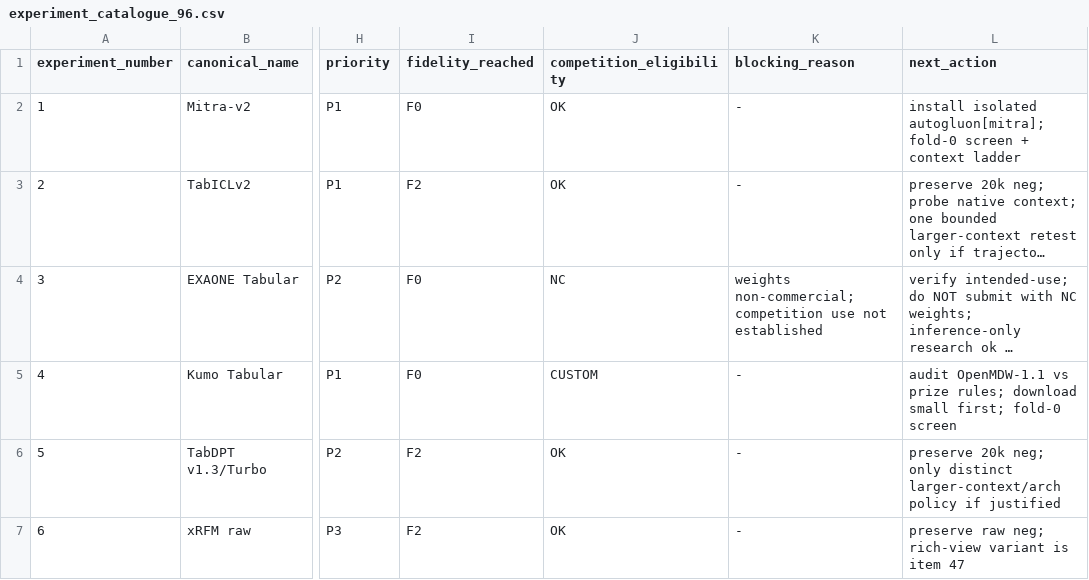
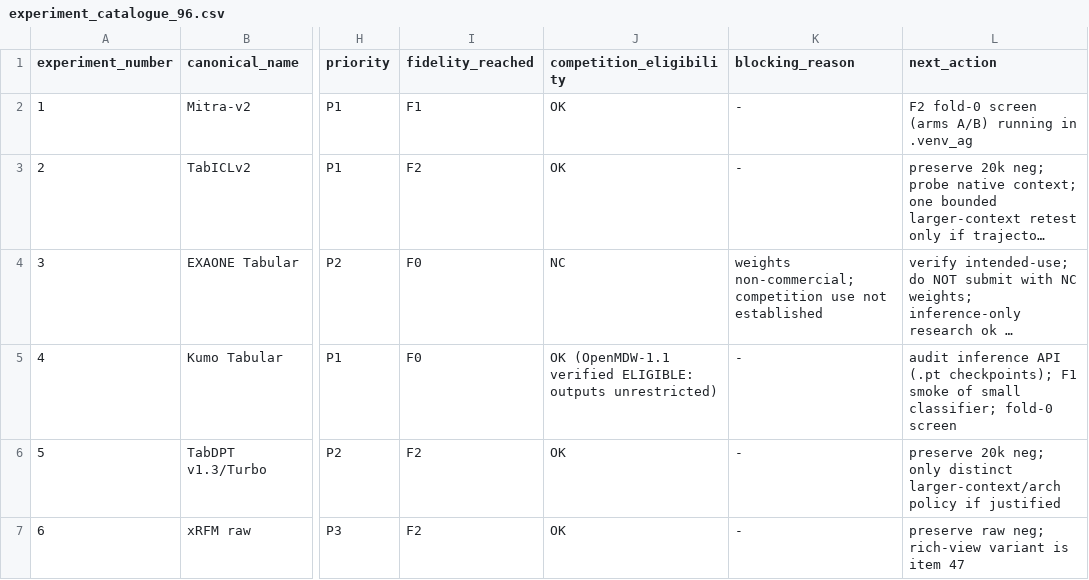
Before and after one commit to jamesidriss/airline_S6E10, a CSV file: research/phase20_exhaustive/experiment_catalogue_96.csv, drawn as a sheet; only a part is shown, gaps mark what is left out; long unchanged cells end in …; the diff covers the shown part only; the diff names each change by its address in the sheet, - before the commit and + after, or states it on an @@ line.

Commit message:
Phase20: complete 96-item registry artifacts (evidence map, licenses, dependency/resource/training/validation matrices, execution queue, budget, state) + Mitra fold-0 screen runner (F1 smoke passed)

```diff
--- a/research/phase20_exhaustive/experiment_catalogue_96.csv
+++ b/research/phase20_exhaustive/experiment_catalogue_96.csv
-I2 (fidelity_reached): F0
+I2 (fidelity_reached): F1
-L2 (next_action): install isolated autogluon[mitra]; fold-0 screen + context ladder
+L2 (next_action): F2 fold-0 screen (arms A/B) running in .venv_ag
-J5 (competition_eligibility): CUSTOM
+J5 (competition_eligibility): OK (OpenMDW-1.1 verified ELIGIBLE: outputs unrestricted)
-L5 (next_action): audit OpenMDW-1.1 vs prize rules; download small first; fold-0 screen
+L5 (next_action): audit inference API (.pt checkpoints); F1 smoke of small classifier; fold-0 screen
```
Also changed, not shown: 7 edited cells elsewhere in this file, 11 other files.
